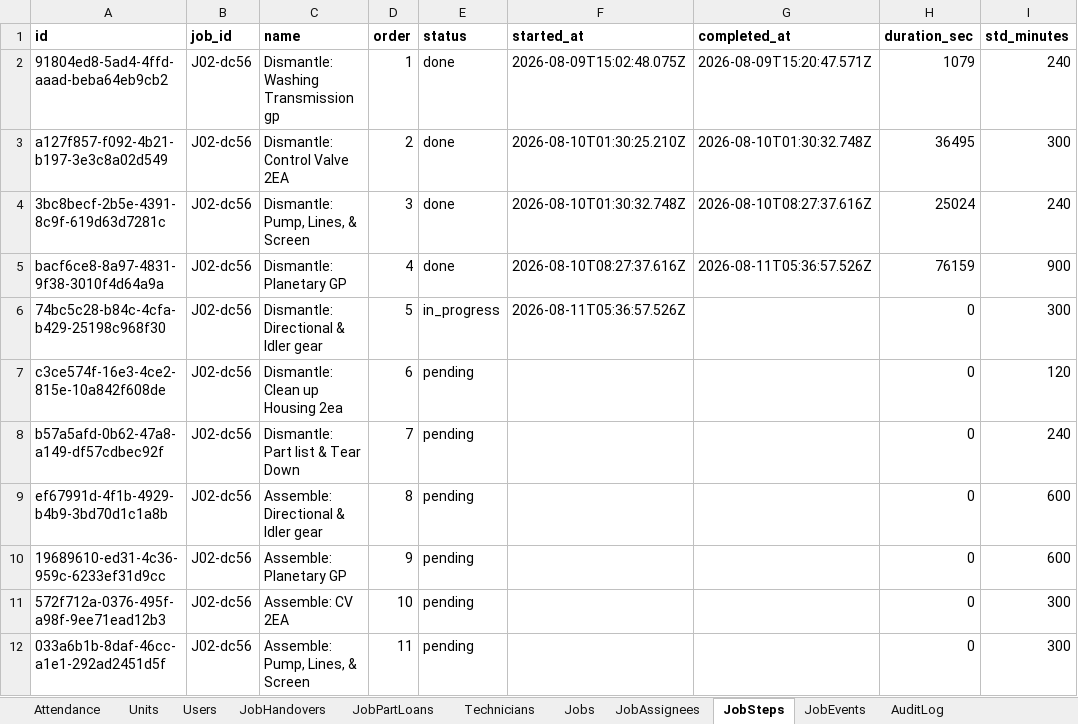
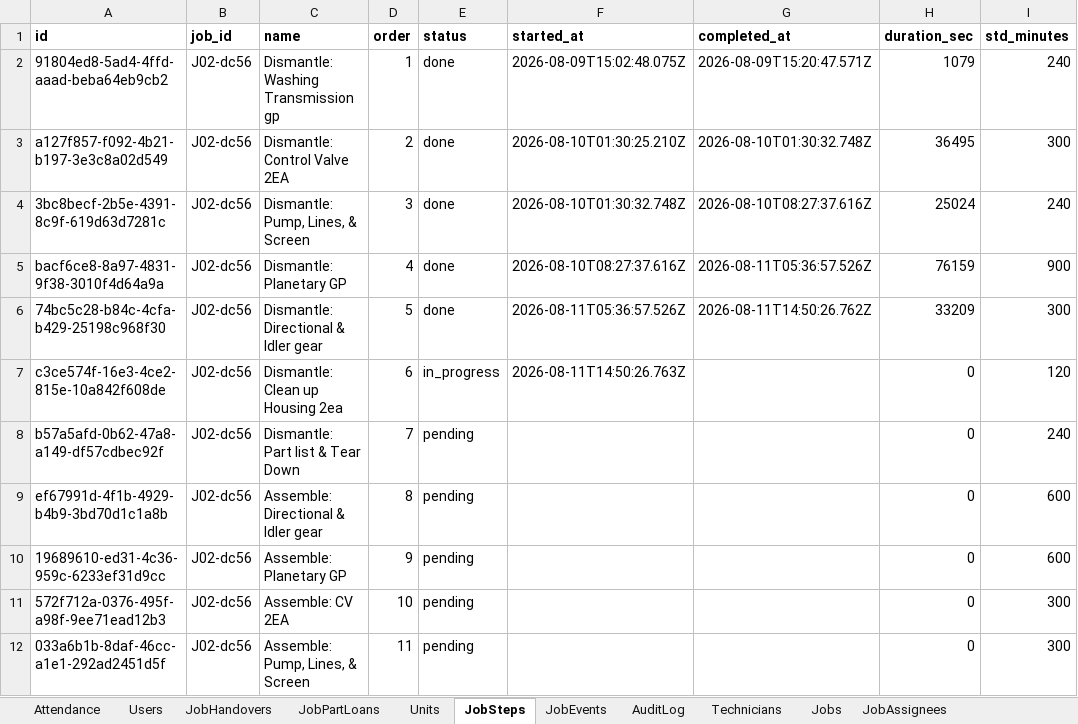
Before and after one commit to mismail26934-hub/tu-prima, an Excel workbook: data/workshop.xlsx, sheet JobSteps, drawn as a sheet; only a part is shown; values as stored, in another font and other column widths than the file's, no borders; the diff names each change by its address in the sheet, - before the commit and + after, or states it on an @@ line.

```diff
--- a/data/workshop.xlsx (sheet JobSteps)
+++ b/data/workshop.xlsx (sheet JobSteps)
@@ sheet tab order changed: Attendance | Users | JobHandovers | JobPartLoans | Units | JobSteps | JobEvents | AuditLog | Technicians | Jobs | JobAssignees @@
-E6 (status): in_progress
+E6 (status): done
-G6 (completed_at): (empty)
+G6 (completed_at): 2026-08-11T14:50:26.762Z
-H6 (duration_sec): 0
+H6 (duration_sec): 33209
-E7 (status): pending
+E7 (status): in_progress
-F7 (started_at): (empty)
+F7 (started_at): 2026-08-11T14:50:26.763Z
```
Also changed, not shown: sheet Units, sheet Technicians, sheet JobEvents, sheet AuditLog, sheet JobAssignees, sheet Jobs, data/backup-jobs.xlsx, 7 other files.
